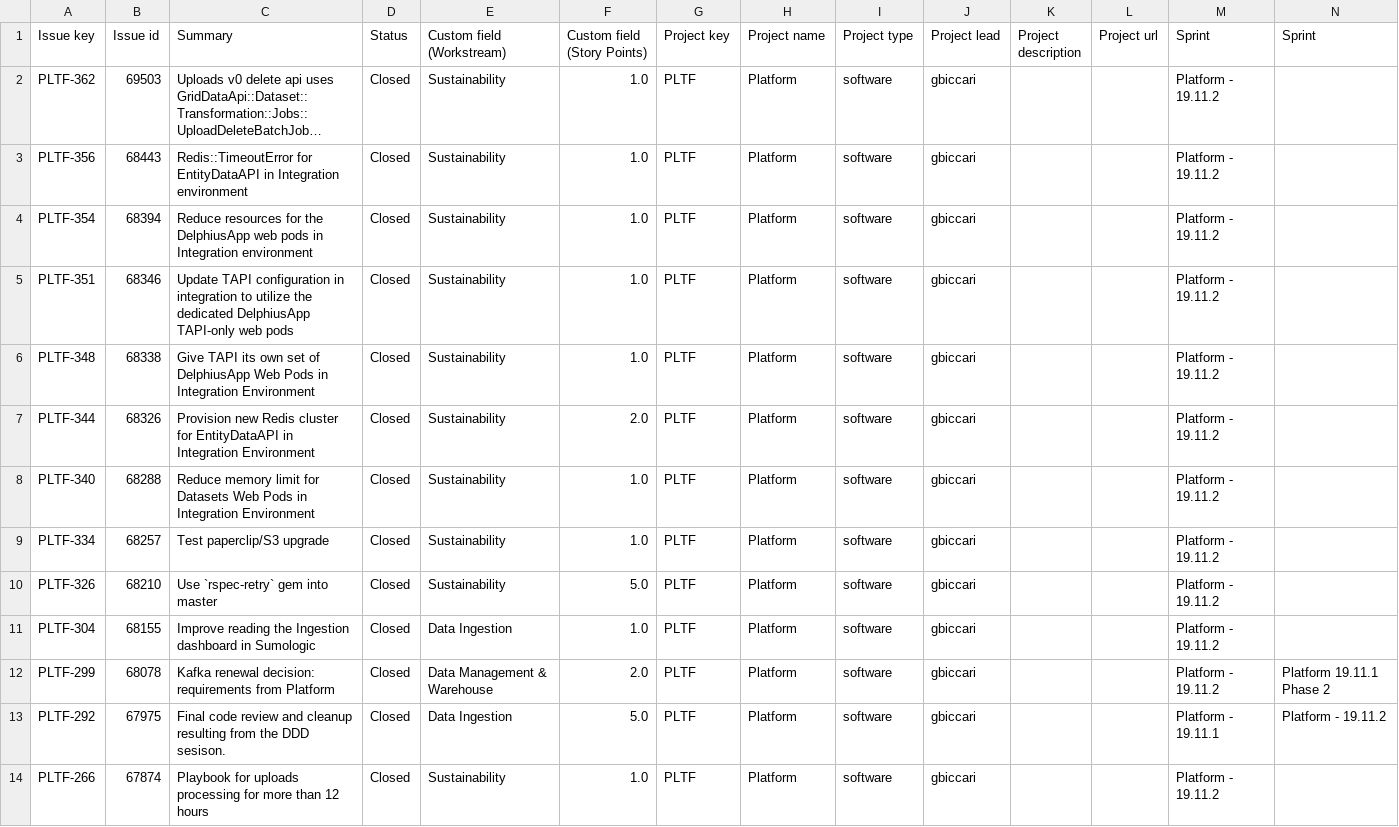
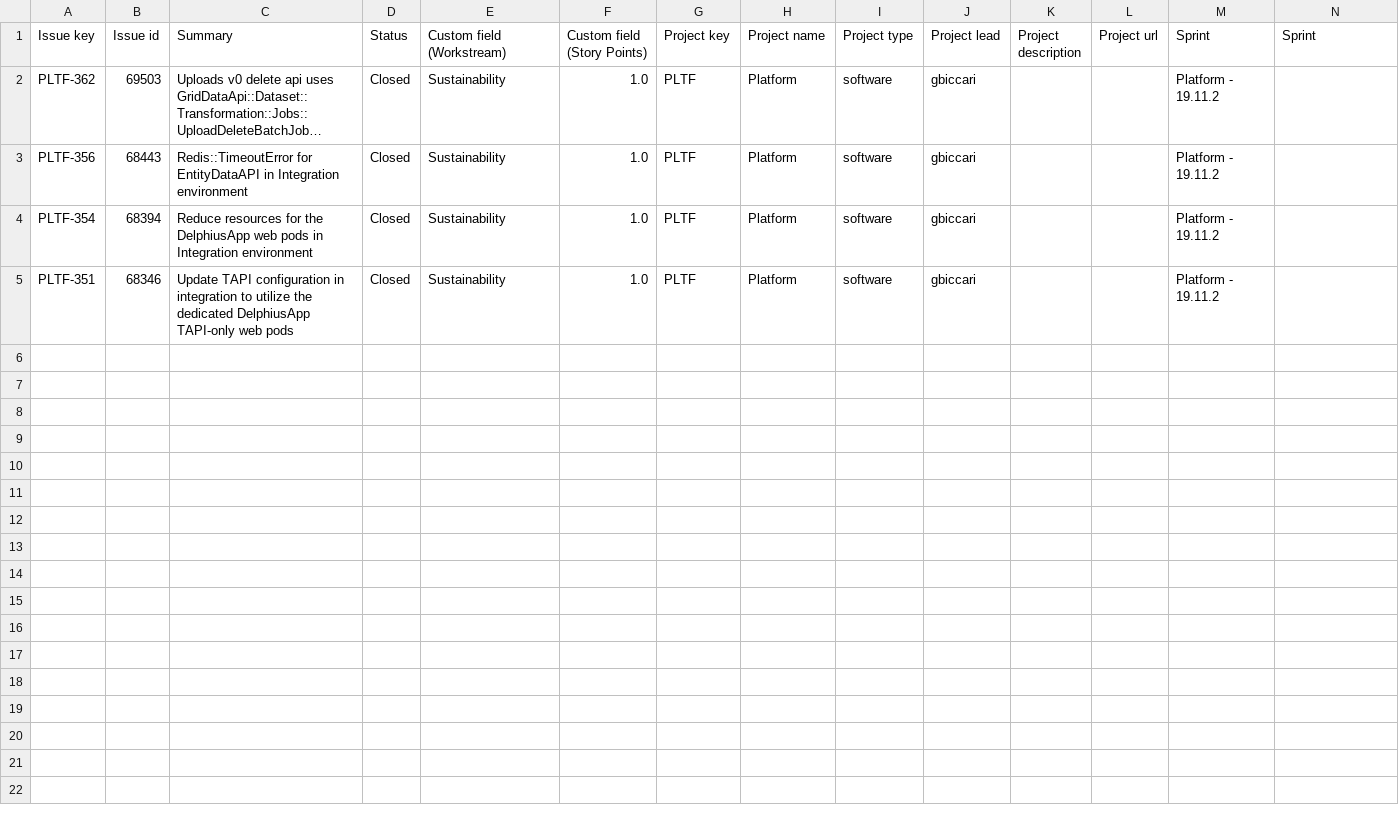
Before and after one commit to gl051/jira-velocity, a CSV file: input-sample.csv, drawn as a sheet; only a part is shown; long unchanged cells end in …; rows hold the shown columns only; the diff covers the shown part only; the diff names each change by its address in the sheet, - before the commit and + after, or states it on an @@ line.

```diff
--- a/input-sample.csv
+++ b/input-sample.csv
-row 6: PLTF-348 | 68338 | Give TAPI its own set of DelphiusApp Web Pods in Integration Environment | Closed | Sustainability | 1.0 | PLTF | Platform | software | gbiccari |  |  | Platform - 19.11.2
-row 7: PLTF-344 | 68326 | Provision new Redis cluster for EntityDataAPI in Integration Environment | Closed | Sustainability | 2.0 | PLTF | Platform | software | gbiccari |  |  | Platform - 19.11.2
-row 8: PLTF-340 | 68288 | Reduce memory limit for Datasets Web Pods in Integration Environment | Closed | Sustainability | 1.0 | PLTF | Platform | software | gbiccari |  |  | Platform - 19.11.2
-row 9: PLTF-334 | 68257 | Test paperclip/S3 upgrade | Closed | Sustainability | 1.0 | PLTF | Platform | software | gbiccari |  |  | Platform - 19.11.2
-row 10: PLTF-326 | 68210 | Use `rspec-retry` gem into master | Closed | Sustainability | 5.0 | PLTF | Platform | software | gbiccari |  |  | Platform - 19.11.2
-row 11: PLTF-304 | 68155 | Improve reading the Ingestion dashboard in Sumologic | Closed | Data Ingestion | 1.0 | PLTF | Platform | software | gbiccari |  |  | Platform - 19.11.2
-row 12: PLTF-299 | 68078 | Kafka renewal decision: requirements from Platform | Closed | Data Management & Warehouse | 2.0 | PLTF | Platform | software | gbiccari |  |  | Platform - 19.11.2 | Platform 19.11.1 Phase 2
-row 13: PLTF-292 | 67975 | Final code review and cleanup resulting from the DDD sesison. | Closed | Data Ingestion | 5.0 | PLTF | Platform | software | gbiccari |  |  | Platform - 19.11.1 | Platform - 19.11.2
-row 14: PLTF-266 | 67874 | Playbook for uploads processing for more than 12 hours | Closed | Sustainability | 1.0 | PLTF | Platform | software | gbiccari |  |  | Platform - 19.11.2
```
Also changed, not shown: 9 removed rows elsewhere in this file, 2 other files.
